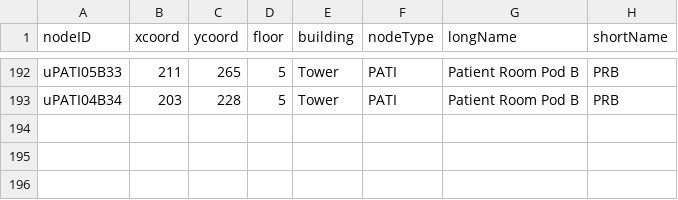
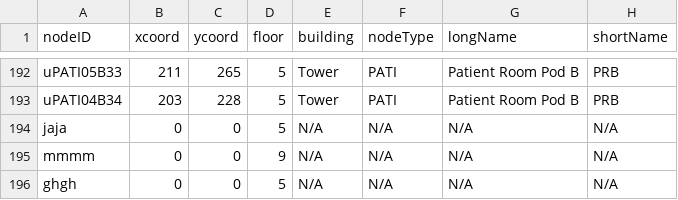
Before and after one commit to CS3733-D22-Team-U/CS3733-D22-Team-U-Prototype-2, a CSV file: csvTables/TowerLocations.csv, drawn as a sheet; only a part is shown, gaps mark what is left out; the diff names each change by its address in the sheet, - before the commit and + after, or states it on an @@ line.

```diff
--- a/csvTables/TowerLocations.csv
+++ b/csvTables/TowerLocations.csv
+row 194: jaja | 0 | 0 | 5 | N/A | N/A | N/A | N/A
+row 195: mmmm | 0 | 0 | 9 | N/A | N/A | N/A | N/A
+row 196: ghgh | 0 | 0 | 5 | N/A | N/A | N/A | N/A
```
Also changed, not shown: 2 other files.
